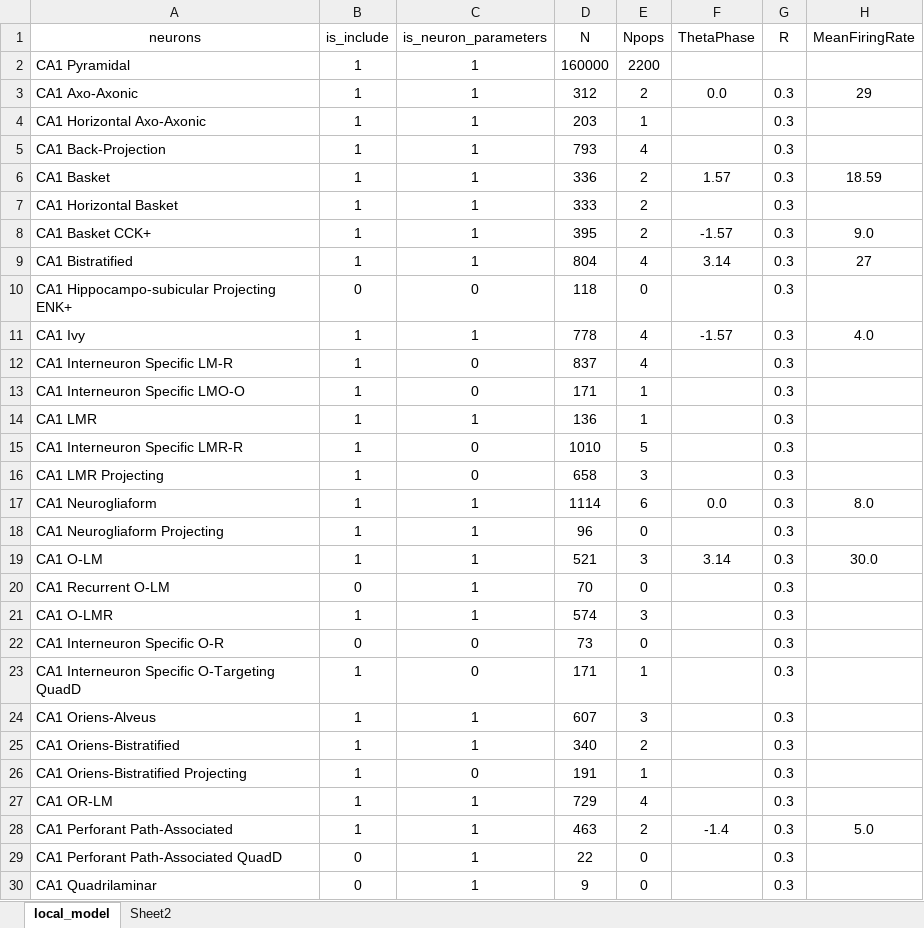
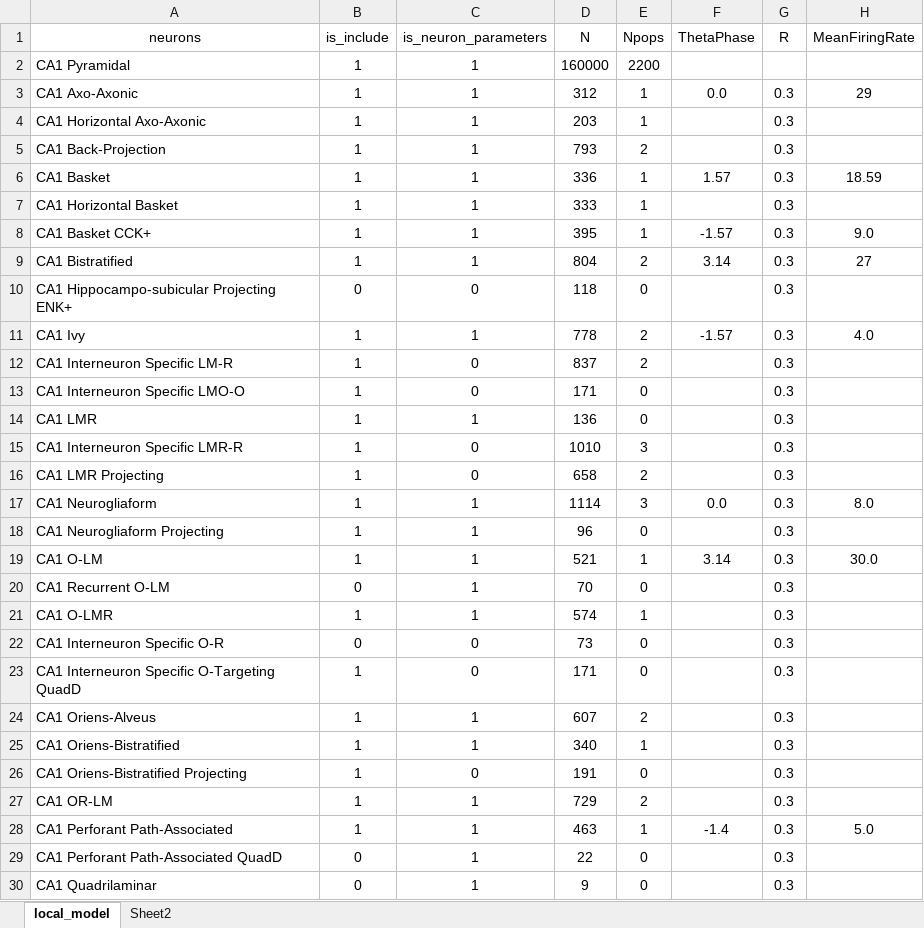
Before and after one commit to ivanmysin/Deep_CA1, an Excel workbook: parameters/neurons_parameters.xlsx, sheet local_model, drawn as a sheet; only a part is shown; values as stored, in another font and other column widths than the file's, no borders; the diff covers the shown part only; the diff names each change by its address in the sheet, - before the commit and + after, or states it on an @@ line.

Commit message:
Local model is ready. Need test running

```diff
--- a/parameters/neurons_parameters.xlsx (sheet local_model)
+++ b/parameters/neurons_parameters.xlsx (sheet local_model)
-E3 (Npops): 2
+E3 (Npops): 1
-E5 (Npops): 4
+E5 (Npops): 2
-E6:E8 (Npops): 2
+E6:E8 (Npops): 1
-E9 (Npops): 4
+E9 (Npops): 2
-E11:E12 (Npops): 4
+E11:E12 (Npops): 2
-E13:E14 (Npops): 1
+E13:E14 (Npops): 0
-E15 (Npops): 5
+E15 (Npops): 3
-E16 (Npops): 3
+E16 (Npops): 2
-E17 (Npops): 6
+E17 (Npops): 3
-E19 (Npops): 3
+E19 (Npops): 1
-E21 (Npops): 3
+E21 (Npops): 1
-E23 (Npops): 1
+E23 (Npops): 0
-E24 (Npops): 3
+E24 (Npops): 2
-E25 (Npops): 2
+E25 (Npops): 1
-E26 (Npops): 1
+E26 (Npops): 0
-E27 (Npops): 4
+E27 (Npops): 2
-E28 (Npops): 2
+E28 (Npops): 1
```
Also changed, not shown: 6 edited cells elsewhere in this sheet, formulas that keep their value.
